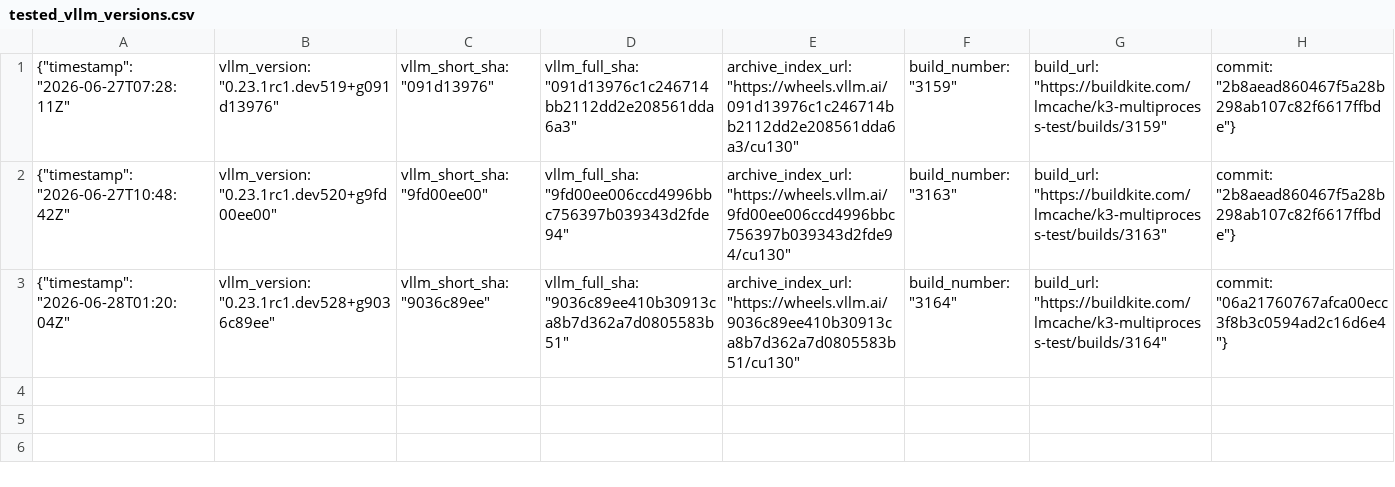
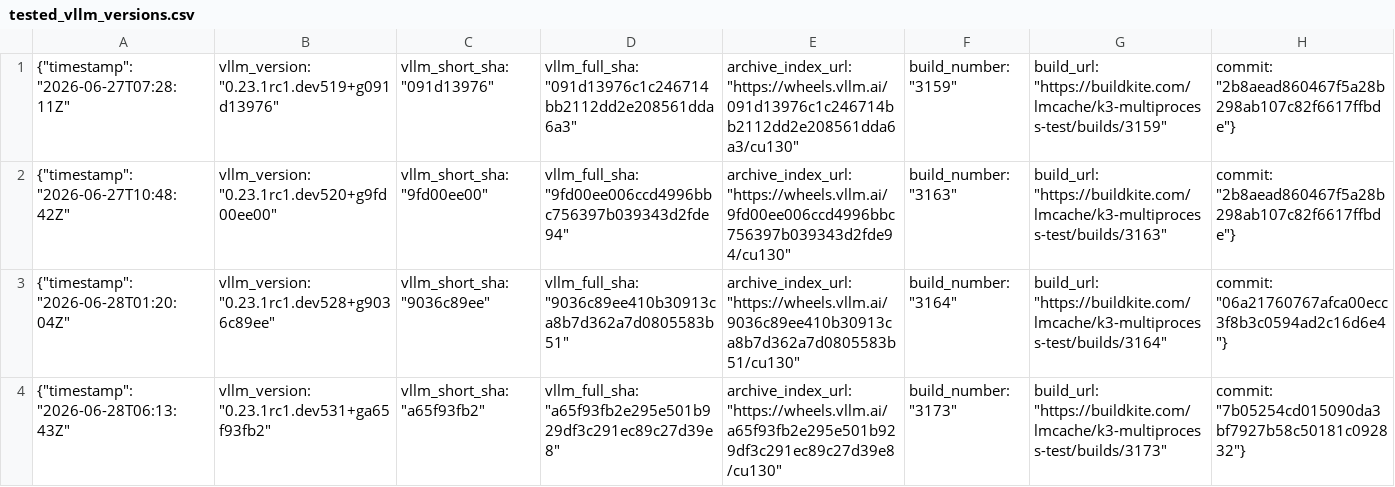
Before and after one commit to LMCache/LMCache, a CSV file: tested_vllm_versions.csv, drawn as a sheet; the diff names each change by its address in the sheet, - before the commit and + after, or states it on an @@ line.

```diff
--- a/tested_vllm_versions.csv
+++ b/tested_vllm_versions.csv
+row 4: {"timestamp": "2026-06-28T06:13:43Z" | vllm_version: "0.23.1rc1.dev531+ga65f93fb2" | vllm_short_sha: "a65f93fb2" | vllm_full_sha: "a65f93fb2e295e501b929df3c291ec89c27d39e8" | archive_index_url: "https://wheels.vllm.ai/a65f93fb2e295e501b929df3c291ec89c27d39e8/cu130" | build_number: "3173" | build_url: "https://buildkite.com/lmcache/k3-multiprocess-test/builds/3173" | commit: "7b05254cd015090da3bf7927b58c50181c092832"}
```
Also changed, not shown: 1 other file.
